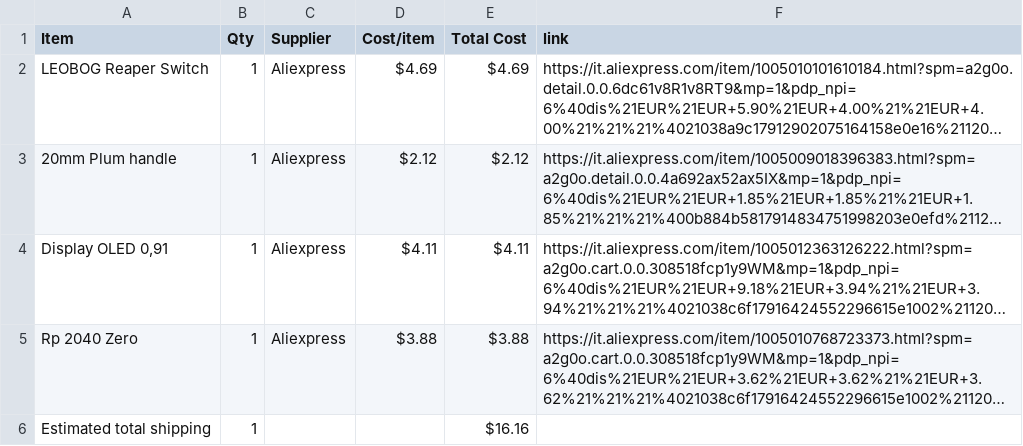
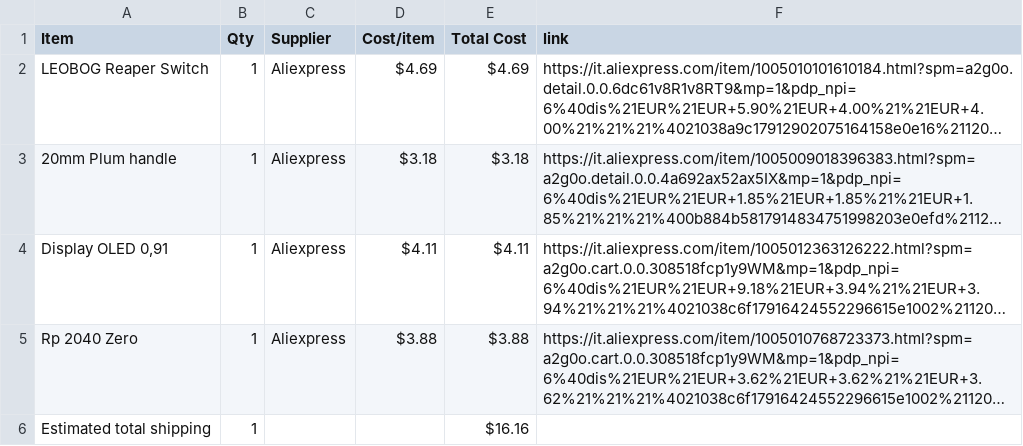
Before and after one commit to KYUUBYZ/Tetrapack, a CSV file: BOM.csv, drawn as a sheet; long unchanged cells end in …; the diff names each change by its address in the sheet, - before the commit and + after, or states it on an @@ line.

Commit message:
Sync Tetrapack from Half Life

```diff
--- a/BOM.csv
+++ b/BOM.csv
-D3 (Cost/item): $2.12
+D3 (Cost/item): $3.18
-E3 (Total Cost): $2.12
+E3 (Total Cost): $3.18
```
